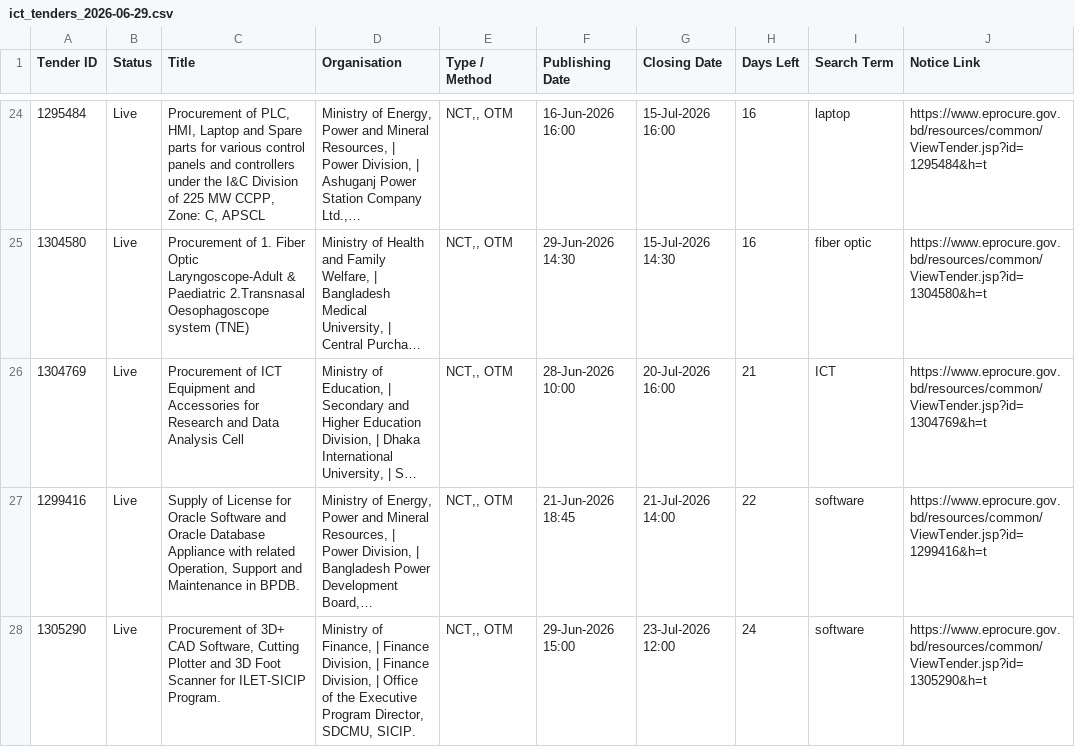
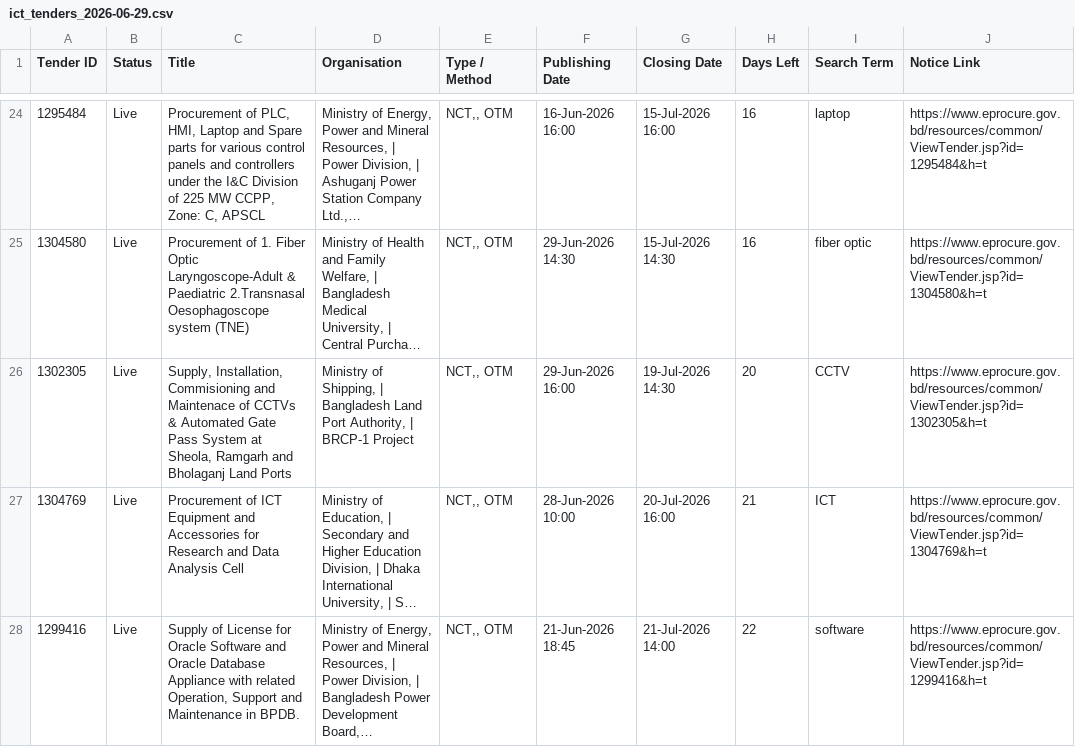
Before and after one commit to firozeahmedshovon-wq/ict-tender-scraper, a CSV file: ict_tenders_2026-06-29.csv, drawn as a sheet; only a part is shown, gaps mark what is left out; the shorter side is filled out with more unchanged rows; long unchanged cells end in …; the diff names each change by its address in the sheet, - before the commit and + after, or states it on an @@ line.

Commit message:
chore: update sent log 2026-06-29

```diff
--- a/ict_tenders_2026-06-29.csv
+++ b/ict_tenders_2026-06-29.csv
+row 26: 1302305 | Live | Supply, Installation, Commisioning and Maintenace of CCTVs & Automated Gate Pass System at Sheola, Ramgarh and Bholaganj Land Ports | Ministry of Shipping, | Bangladesh Land Port Authority, | BRCP-1 Project | NCT,, OTM | 29-Jun-2026 16:00 | 19-Jul-2026 14:30 | 20 | CCTV | https://www.eprocure.gov.bd/resources/common/ViewTender.jsp?id=1302305&h=t
```
